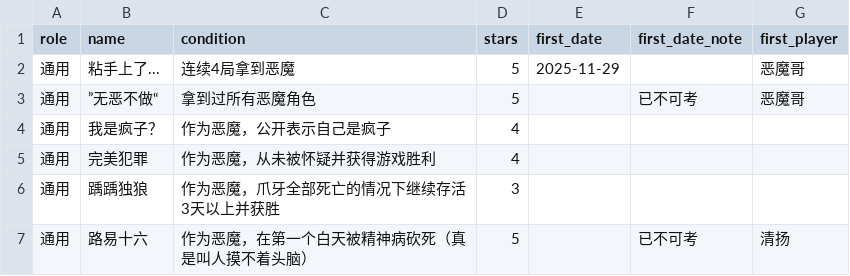
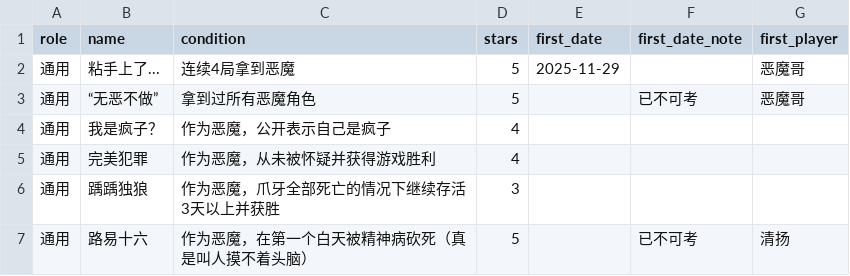
Before and after one commit to guoyumin/boc, a TSV file: docs/achievements.tsv, drawn as a sheet; only a part is shown.

```diff
--- a/docs/achievements.tsv
+++ b/docs/achievements.tsv
@@ -2,3 +2,3 @@ role	name	condition	stars	first_date	first_date_note	first_player
 通用	粘手上了...	连续4局拿到恶魔	5	2025-11-29		恶魔哥
-通用	”无恶不做“	拿到过所有恶魔角色	5		已不可考	恶魔哥
+通用	“无恶不做”	拿到过所有恶魔角色	5		已不可考	恶魔哥
 通用	我是疯子？	作为恶魔，公开表示自己是疯子	4			
```
Also changed, not shown: 38 other files.
